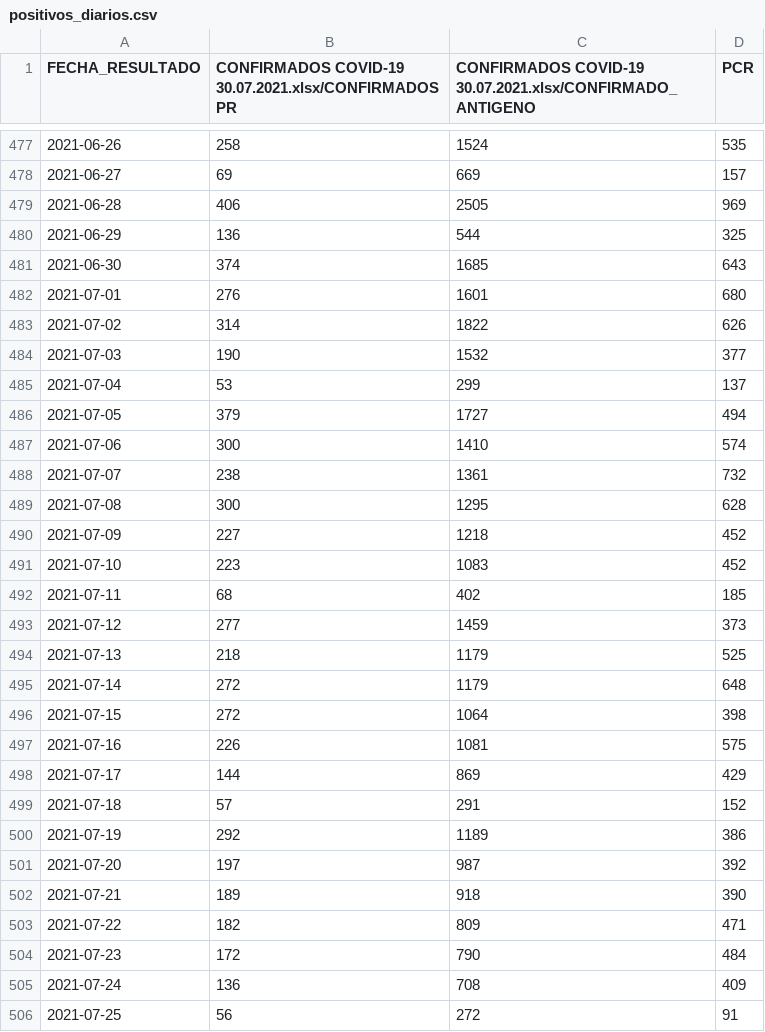
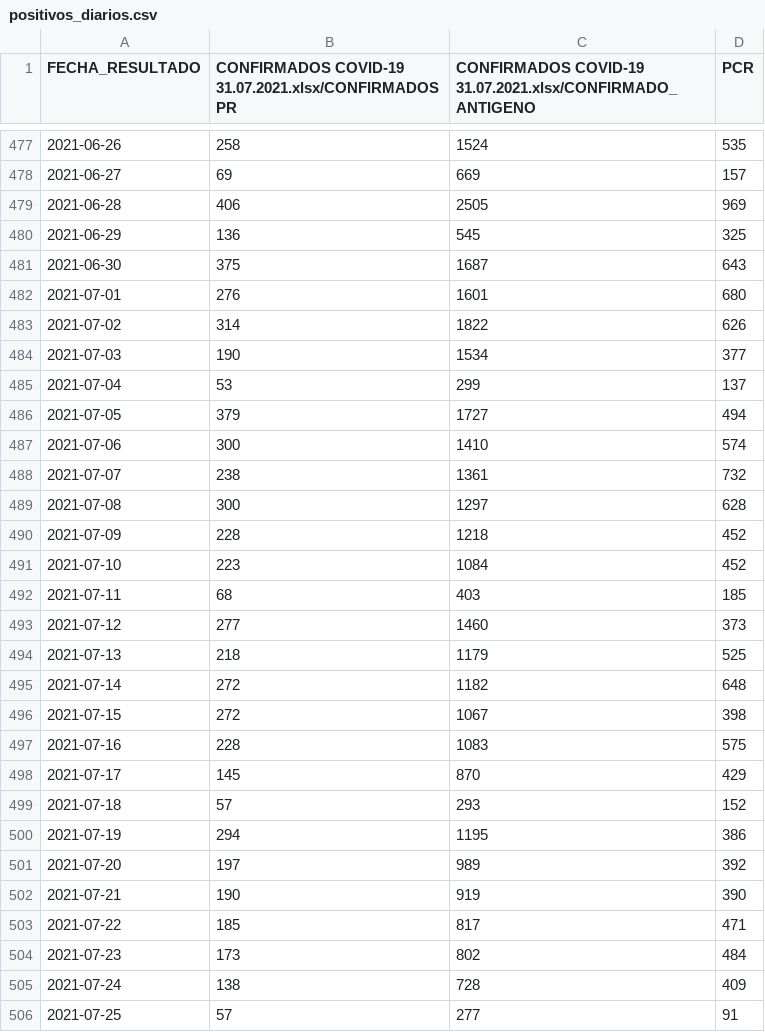
Before and after one commit to annaabsi/git-scraper-covid19, a CSV file: resultados/positivos_diarios.csv, drawn as a sheet; only a part is shown, gaps mark what is left out; the diff covers the shown part only.

```diff
--- a/resultados/positivos_diarios.csv
+++ b/resultados/positivos_diarios.csv
@@ -1 +1 @@
-FECHA_RESULTADO,CONFIRMADOS COVID-19 30.07.2021.xlsx/CONFIRMADOS PR,CONFIRMADOS COVID-19 30.07.2021.xlsx/CONFIRMADO_ANTIGENO,PCR
+FECHA_RESULTADO,CONFIRMADOS COVID-19 31.07.2021.xlsx/CONFIRMADOS PR,CONFIRMADOS COVID-19 31.07.2021.xlsx/CONFIRMADO_ANTIGENO,PCR
@@ -479,7 +479,7 @@ FECHA_RESULTADO,CONFIRMADOS COVID-19 30.07.2021.xlsx/CONFIRMADOS PR,CONFIRMADOS
 2021-06-28,406,2505,969
-2021-06-29,136,544,325
-2021-06-30,374,1685,643
+2021-06-29,136,545,325
+2021-06-30,375,1687,643
 2021-07-01,276,1601,680
 2021-07-02,314,1822,626
-2021-07-03,190,1532,377
+2021-07-03,190,1534,377
 2021-07-04,53,299,137
@@ -488,19 +488,19 @@ FECHA_RESULTADO,CONFIRMADOS COVID-19 30.07.2021.xlsx/CONFIRMADOS PR,CONFIRMADOS
 2021-07-07,238,1361,732
-2021-07-08,300,1295,628
-2021-07-09,227,1218,452
-2021-07-10,223,1083,452
-2021-07-11,68,402,185
-2021-07-12,277,1459,373
+2021-07-08,300,1297,628
+2021-07-09,228,1218,452
+2021-07-10,223,1084,452
+2021-07-11,68,403,185
+2021-07-12,277,1460,373
 2021-07-13,218,1179,525
-2021-07-14,272,1179,648
-2021-07-15,272,1064,398
-2021-07-16,226,1081,575
-2021-07-17,144,869,429
-2021-07-18,57,291,152
-2021-07-19,292,1189,386
-2021-07-20,197,987,392
-2021-07-21,189,918,390
-2021-07-22,182,809,471
-2021-07-23,172,790,484
-2021-07-24,136,708,409
-2021-07-25,56,272,91
+2021-07-14,272,1182,648
+2021-07-15,272,1067,398
+2021-07-16,228,1083,575
+2021-07-17,145,870,429
+2021-07-18,57,293,152
+2021-07-19,294,1195,386
+2021-07-20,197,989,392
+2021-07-21,190,919,390
+2021-07-22,185,817,471
+2021-07-23,173,802,484
+2021-07-24,138,728,409
+2021-07-25,57,277,91
```
Also changed, not shown: 1 added row and 39 edited cells elsewhere in this file, resultados/positivos_acumulados.csv, resultados/positivos_por_departamentos.csv, 2 other files.
